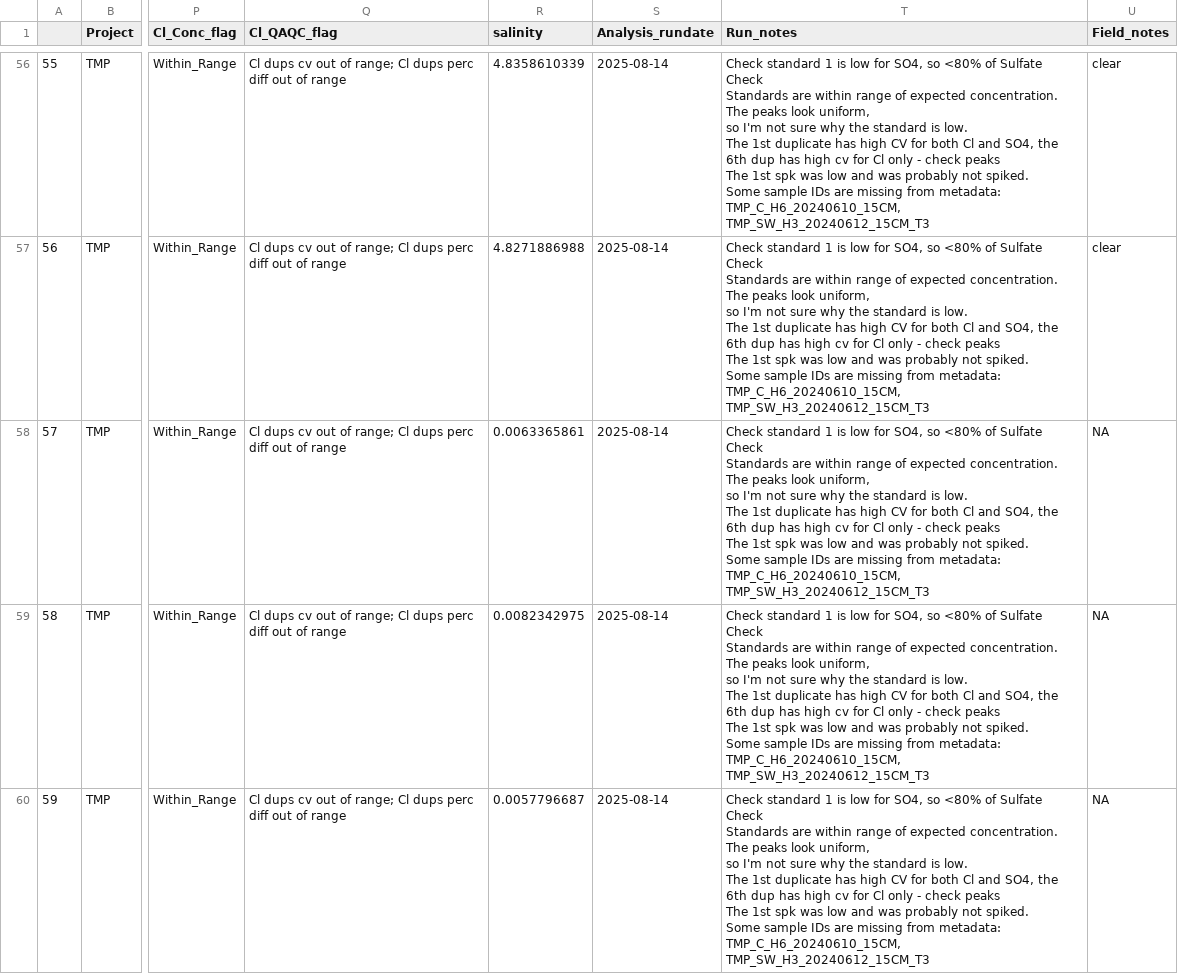
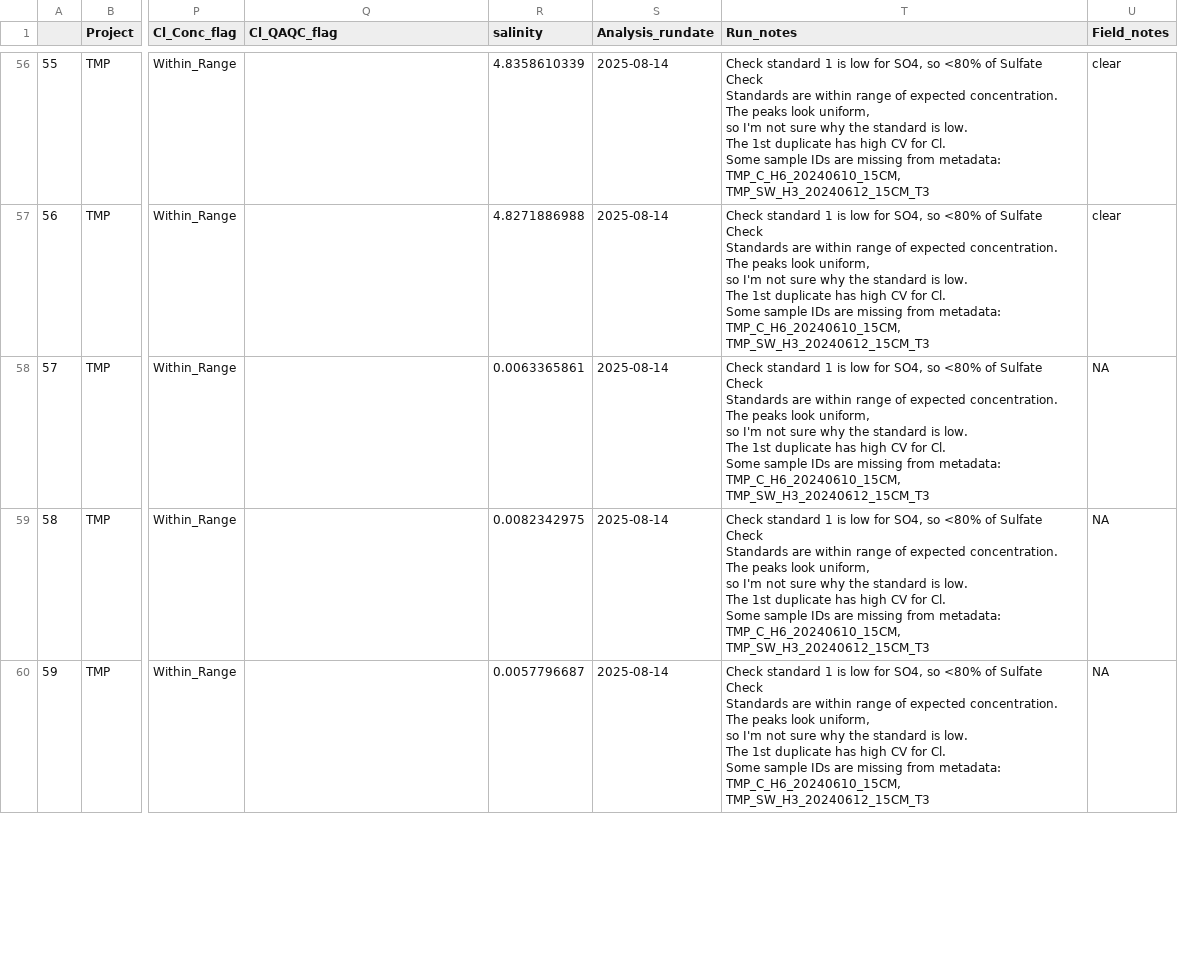
Before and after one commit to zoeread/TEMPEST_Porewater, a CSV file: processing_scripts/Sulfate_Chloride/2024/Processed Data/COMPASS_TEMPEST_Processed_Cl_SO4_202406_1-71.csv, drawn as a sheet; only a part is shown, gaps mark what is left out; ↵ is a line break in a cell; the diff covers the shown part only; the diff names each change by its address in the sheet, - before the commit and + after, or states it on an @@ line.

Commit message:
Fixed some peaks in June 2024

```diff
--- a/processing_scripts/Sulfate_Chloride/2024/Processed Data/COMPASS_TEMPEST_Processed_Cl_SO4_202406_1-71.csv
+++ b/processing_scripts/Sulfate_Chloride/2024/Processed Data/COMPASS_TEMPEST_Processed_Cl_SO4_202406_1-71.csv
-Q56:Q60 (Cl_QAQC_flag): Cl dups cv out of range; Cl dups perc diff out of range
+Q56:Q60 (Cl_QAQC_flag): (empty)
-T56:T60 (Run_notes): …CV for both Cl and SO4, the 6th dup has high cv for Cl only - check peaks ↵ The 1st spk was low and was probably not spiked. ↵ Some sample…
+T56:T60 (Run_notes): …CV for Cl. ↵ Some sample…
```
Also changed, not shown: 140 edited cells elsewhere in this file, processing_scripts/Sulfate_Chloride/2024/Processed Data/COMPASS_TEMPEST_Processed_Cl_SO4_202406_72-136.csv, 8 other files.
